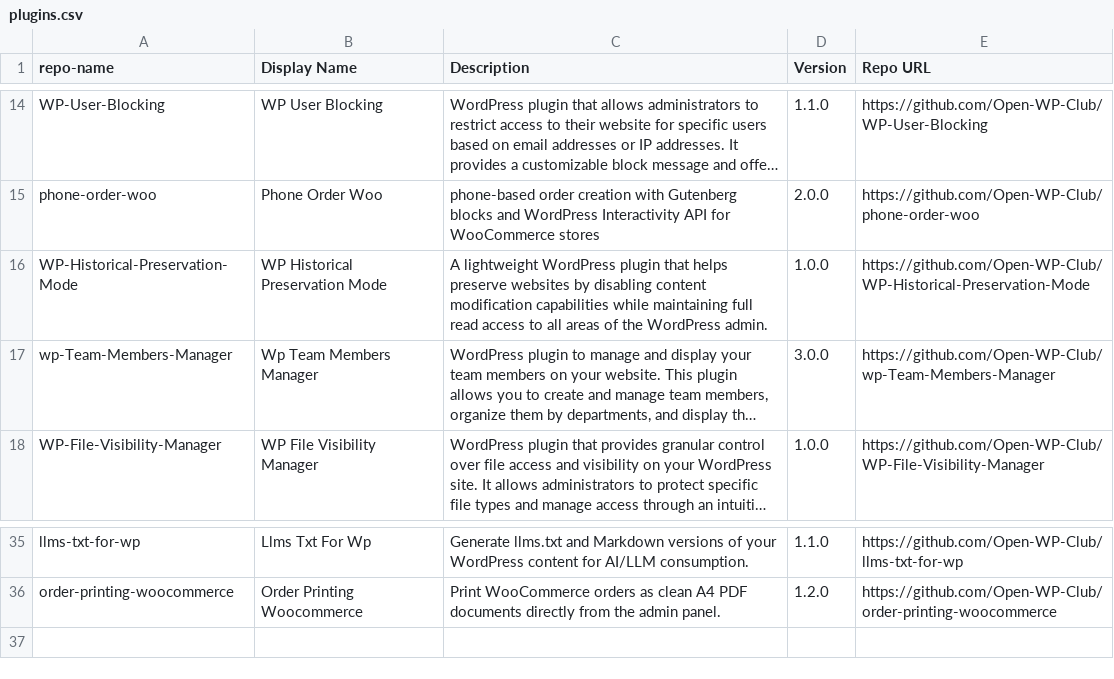
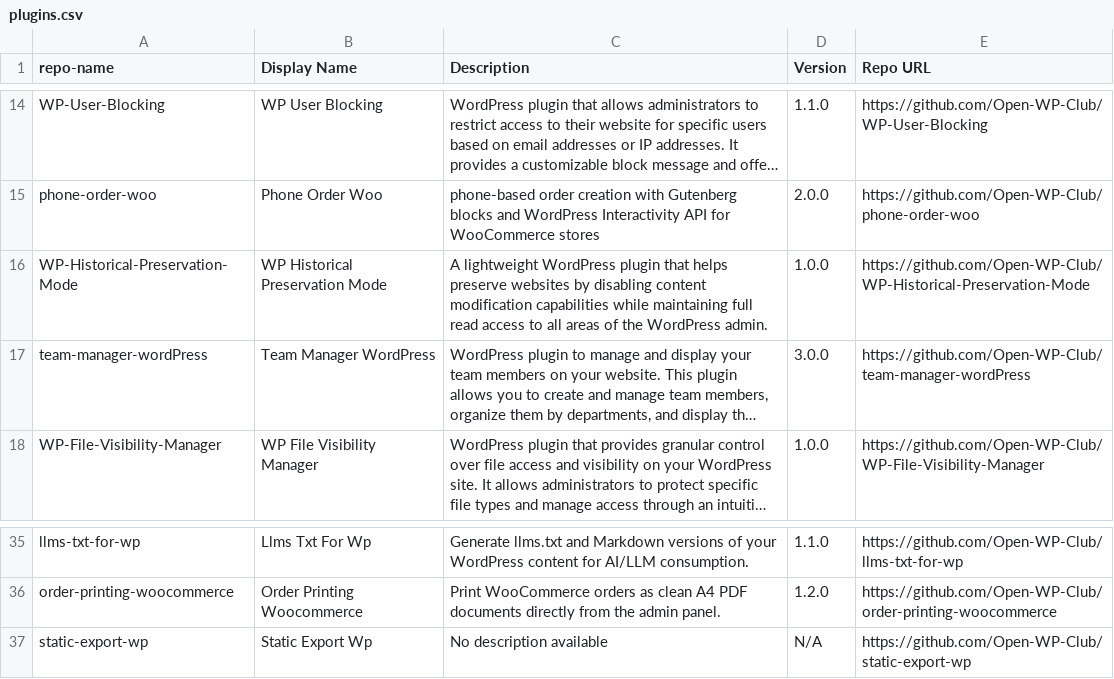
Before and after one commit to Open-WP-Club/.github, a CSV file: plugins.csv, drawn as a sheet; only a part is shown, gaps mark what is left out; long unchanged cells end in …; the diff names each change by its address in the sheet, - before the commit and + after, or states it on an @@ line.

```diff
--- a/plugins.csv
+++ b/plugins.csv
-A17 (repo-name): wp-Team-Members-Manager
+A17 (repo-name): team-manager-wordPress
-B17 (Display Name): Wp Team Members Manager
+B17 (Display Name): Team Manager WordPress
-E17 (Repo URL): https://github.com/Open-WP-Club/wp-Team-Members-Manager
+E17 (Repo URL): https://github.com/Open-WP-Club/team-manager-wordPress
+row 37: static-export-wp | Static Export Wp | No description available | N/A | https://github.com/Open-WP-Club/static-export-wp
```
